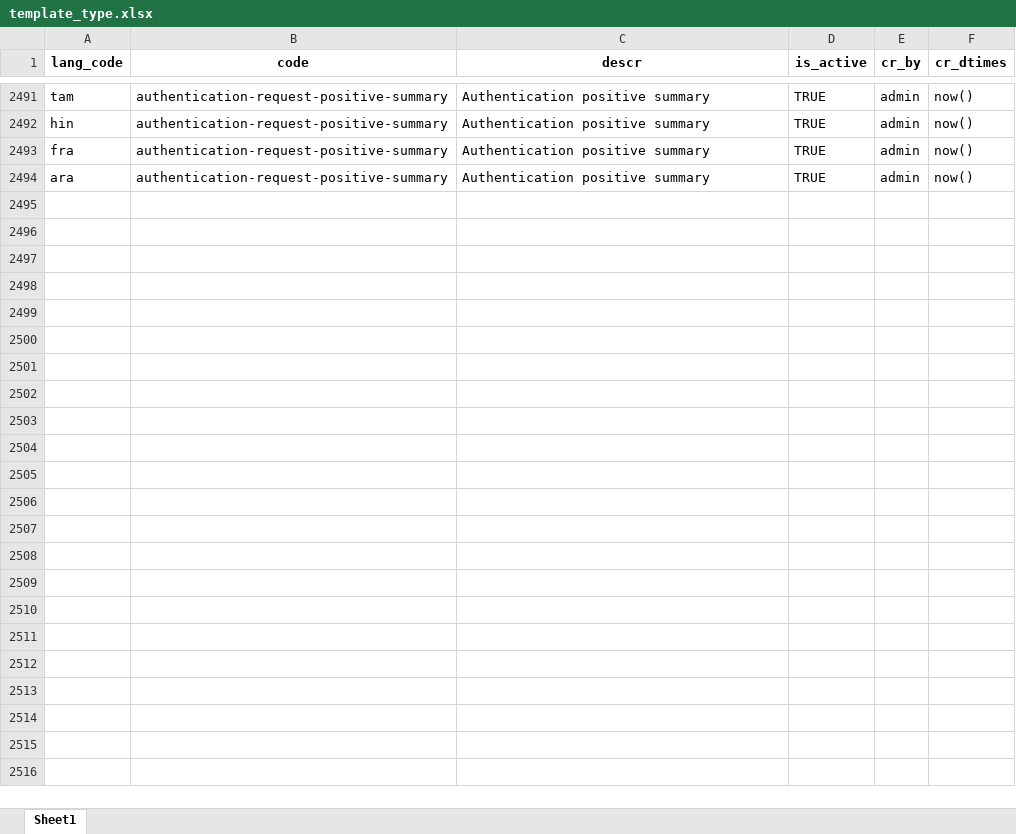
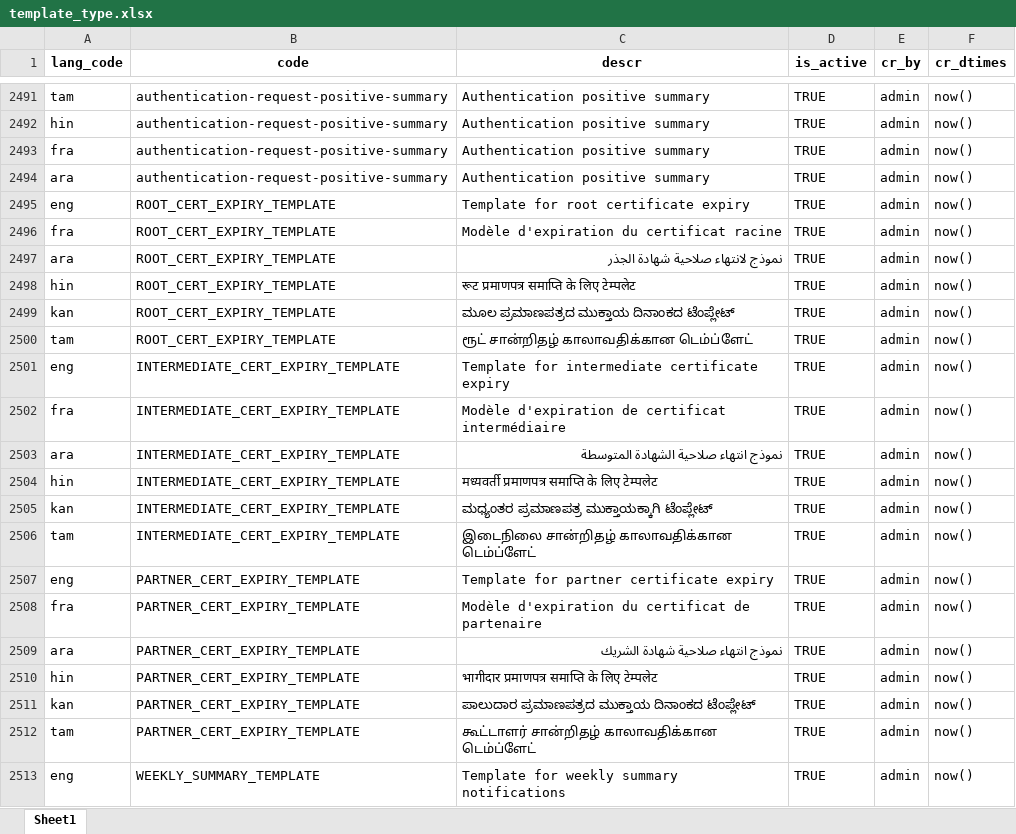
Before and after one commit to mosip/mosip-data, an Excel workbook: mosip_master/xlsx/template_type.xlsx, sheet Sheet1, drawn as a sheet; only a part is shown, gaps mark what is left out; values as stored, in another font and other column widths than the file's, no borders; the diff covers the shown part only; the diff names each change by its address in the sheet, - before the commit and + after, or states it on an @@ line.

```diff
--- a/mosip_master/xlsx/template_type.xlsx (sheet Sheet1)
+++ b/mosip_master/xlsx/template_type.xlsx (sheet Sheet1)
+row 2495: eng | ROOT_CERT_EXPIRY_TEMPLATE | Template for root certificate expiry | TRUE | admin | now()
+row 2496: fra | ROOT_CERT_EXPIRY_TEMPLATE | Modèle d'expiration du certificat racine | TRUE | admin | now()
+row 2497: ara | ROOT_CERT_EXPIRY_TEMPLATE | نموذج لانتهاء صلاحية شهادة الجذر | TRUE | admin | now()
+row 2498: hin | ROOT_CERT_EXPIRY_TEMPLATE | रूट प्रमाणपत्र समाप्ति के लिए टेम्पलेट | TRUE | admin | now()
+row 2499: kan | ROOT_CERT_EXPIRY_TEMPLATE | ಮೂಲ ಪ್ರಮಾಣಪತ್ರದ ಮುಕ್ತಾಯ ದಿನಾಂಕದ ಟೆಂಪ್ಲೇಟ್ | TRUE | admin | now()
+row 2500: tam | ROOT_CERT_EXPIRY_TEMPLATE | ரூட் சான்றிதழ் காலாவதிக்கான டெம்ப்ளேட் | TRUE | admin | now()
+row 2501: eng | INTERMEDIATE_CERT_EXPIRY_TEMPLATE | Template for intermediate certificate expiry | TRUE | admin | now()
+row 2502: fra | INTERMEDIATE_CERT_EXPIRY_TEMPLATE | Modèle d'expiration de certificat intermédiaire | TRUE | admin | now()
+row 2503: ara | INTERMEDIATE_CERT_EXPIRY_TEMPLATE | نموذج انتهاء صلاحية الشهادة المتوسطة | TRUE | admin | now()
+row 2504: hin | INTERMEDIATE_CERT_EXPIRY_TEMPLATE | मध्यवर्ती प्रमाणपत्र समाप्ति के लिए टेम्पलेट | TRUE | admin | now()
+row 2505: kan | INTERMEDIATE_CERT_EXPIRY_TEMPLATE | ಮಧ್ಯಂತರ ಪ್ರಮಾಣಪತ್ರ ಮುಕ್ತಾಯಕ್ಕಾಗಿ ಟೆಂಪ್ಲೇಟ್ | TRUE | admin | now()
+row 2506: tam | INTERMEDIATE_CERT_EXPIRY_TEMPLATE | இடைநிலை சான்றிதழ் காலாவதிக்கான டெம்ப்ளேட் | TRUE | admin | now()
+row 2507: eng | PARTNER_CERT_EXPIRY_TEMPLATE | Template for partner certificate expiry | TRUE | admin | now()
+row 2508: fra | PARTNER_CERT_EXPIRY_TEMPLATE | Modèle d'expiration du certificat de partenaire | TRUE | admin | now()
+row 2509: ara | PARTNER_CERT_EXPIRY_TEMPLATE | نموذج انتهاء صلاحية شهادة الشريك | TRUE | admin | now()
+row 2510: hin | PARTNER_CERT_EXPIRY_TEMPLATE | भागीदार प्रमाणपत्र समाप्ति के लिए टेम्पलेट | TRUE | admin | now()
+row 2511: kan | PARTNER_CERT_EXPIRY_TEMPLATE | ಪಾಲುದಾರ ಪ್ರಮಾಣಪತ್ರದ ಮುಕ್ತಾಯ ದಿನಾಂಕದ ಟೆಂಪ್ಲೇಟ್ | TRUE | admin | now()
+row 2512: tam | PARTNER_CERT_EXPIRY_TEMPLATE | கூட்டாளர் சான்றிதழ் காலாவதிக்கான டெம்ப்ளேட் | TRUE | admin | now()
+row 2513: eng | WEEKLY_SUMMARY_TEMPLATE | Template for weekly summary notifications | TRUE | admin | now()
```
Also changed, not shown: 29 added rows elsewhere in this sheet, mosip_master/xlsx/template.xlsx.
